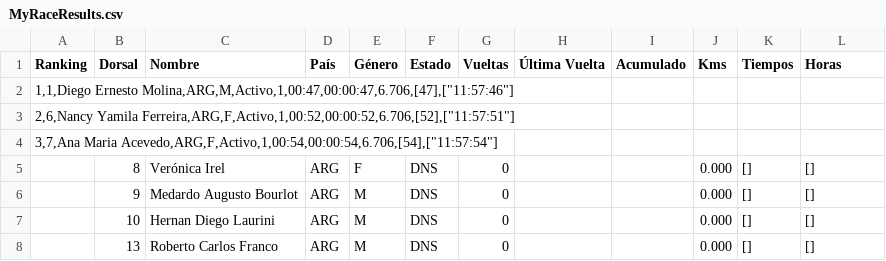
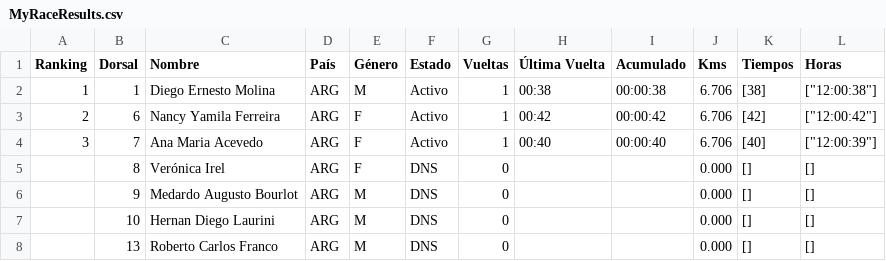
Before and after one commit to chinocdelu/visor-csv, a CSV file: MyRaceResults.csv, drawn as a sheet; only a part is shown.

Commit message:
Add files via upload

```diff
--- a/MyRaceResults.csv
+++ b/MyRaceResults.csv
@@ -1,5 +1,5 @@
 Ranking,Dorsal,Nombre,País,Género,Estado,Vueltas,Última Vuelta,Acumulado,Kms,Tiempos,Horas
-"1,1,Diego Ernesto Molina,ARG,M,Activo,1,00:47,00:00:47,6.706,[47],[""11:57:46""]"
-"2,6,Nancy Yamila Ferreira,ARG,F,Activo,1,00:52,00:00:52,6.706,[52],[""11:57:51""]"
-"3,7,Ana Maria Acevedo,ARG,F,Activo,1,00:54,00:00:54,6.706,[54],[""11:57:54""]"
+1,1,Diego Ernesto Molina,ARG,M,Activo,1,00:38,00:00:38,6.706,[38],["12:00:38"]
+2,6,Nancy Yamila Ferreira,ARG,F,Activo,1,00:42,00:00:42,6.706,[42],["12:00:42"]
+3,7,Ana Maria Acevedo,ARG,F,Activo,1,00:40,00:00:40,6.706,[40],["12:00:39"]
 ,8,Verónica Irel,ARG,F,DNS,0,,,0.000,[],[]
```
